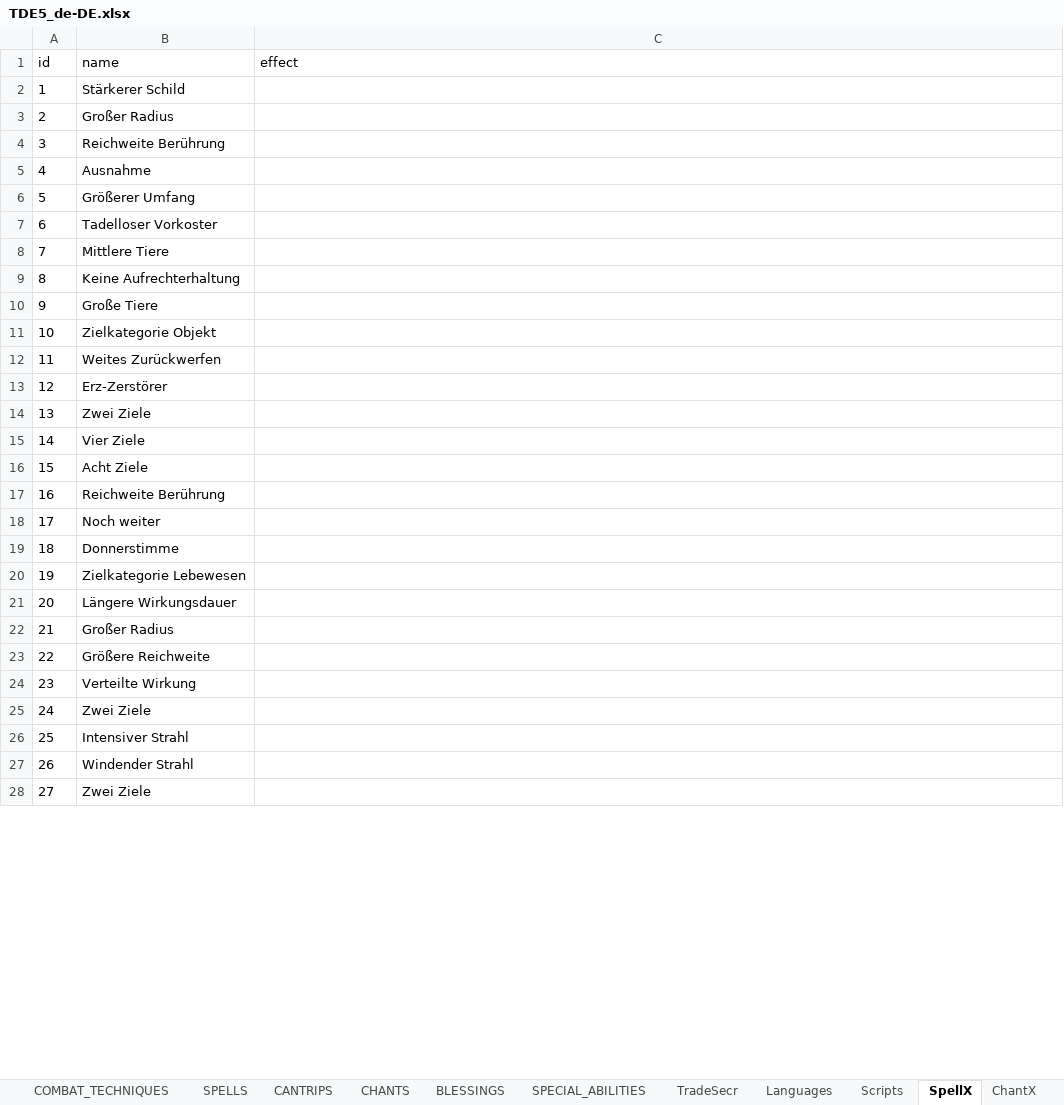
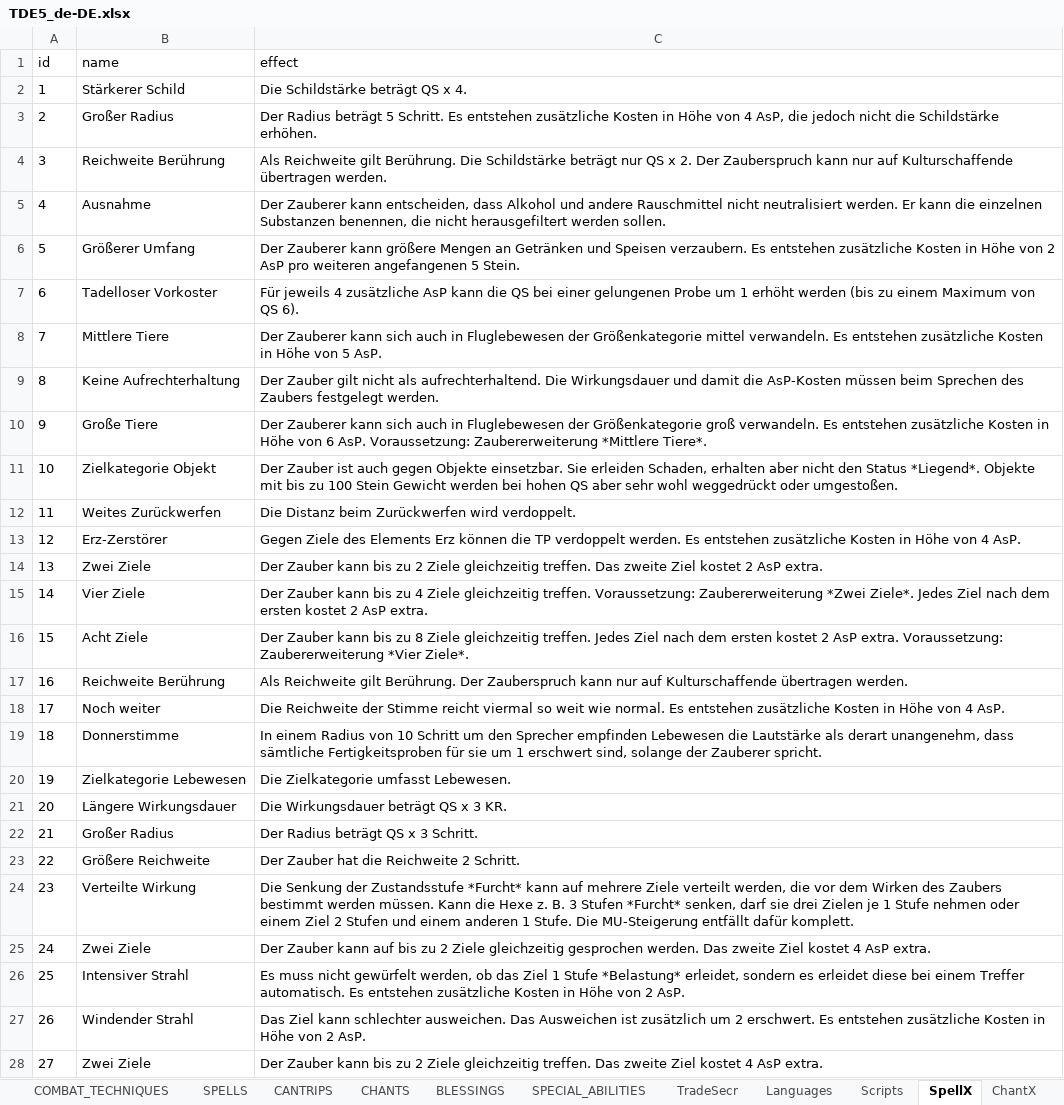
Before and after one commit to elyukai/optolith-client, an Excel workbook: src/data/TDE5_de-DE.xlsx, sheet SpellX, drawn as a sheet; only a part is shown; values as stored, in another font and other column widths than the file's, no borders; table styles not drawn; the diff covers the shown part only; the diff names each change by its address in the sheet, - before the commit and + after, or states it on an @@ line.

Commit message:
Added functionality for spell and liturgical chant extensions
- Small icon changes

```diff
--- a/src/data/TDE5_de-DE.xlsx (sheet SpellX)
+++ b/src/data/TDE5_de-DE.xlsx (sheet SpellX)
-C2 (effect): (empty)
+C2 (effect): Die Schildstärke beträgt QS x 4.
-C3 (effect): (empty)
+C3 (effect): Der Radius beträgt 5 Schritt. Es entstehen zusätzliche Kosten in Höhe von 4 AsP, die jedoch nicht die Schildstärke erhöhen.
-C4 (effect): (empty)
+C4 (effect): Als Reichweite gilt Berührung. Die Schildstärke beträgt nur QS x 2. Der Zauberspruch kann nur auf Kulturschaffende übertragen werden.
-C5 (effect): (empty)
+C5 (effect): Der Zauberer kann entscheiden, dass Alkohol und andere Rauschmittel nicht neutralisiert werden. Er kann die einzelnen Substanzen benennen, die nicht herausgefiltert werden sollen.
-C6 (effect): (empty)
+C6 (effect): Der Zauberer kann größere Mengen an Getränken und Speisen verzaubern. Es entstehen zusätzliche Kosten in Höhe von 2 AsP pro weiteren angefangenen 5 Stein.
-C7 (effect): (empty)
+C7 (effect): Für jeweils 4 zusätzliche AsP kann die QS bei einer gelungenen Probe um 1 erhöht werden (bis zu einem Maximum von QS 6).
-C8 (effect): (empty)
+C8 (effect): Der Zauberer kann sich auch in Fluglebewesen der Größenkategorie mittel verwandeln. Es entstehen zusätzliche Kosten in Höhe von 5 AsP.
-C9 (effect): (empty)
+C9 (effect): Der Zauber gilt nicht als aufrechterhaltend. Die Wirkungsdauer und damit die AsP-Kosten müssen beim Sprechen des Zaubers festgelegt werden.
-C10 (effect): (empty)
+C10 (effect): Der Zauberer kann sich auch in Fluglebewesen der Größenkategorie groß verwandeln. Es entstehen zusätzliche Kosten in Höhe von 6 AsP. Voraussetzung: Zaubererweiterung *Mittlere Tiere*.
-C11 (effect): (empty)
+C11 (effect): Der Zauber ist auch gegen Objekte einsetzbar. Sie erleiden Schaden, erhalten aber nicht den Status *Liegend*. Objekte mit bis zu 100 Stein Gewicht werden bei hohen QS aber sehr wohl weggedrückt oder umgestoßen.
-C12 (effect): (empty)
+C12 (effect): Die Distanz beim Zurückwerfen wird verdoppelt.
-C13 (effect): (empty)
+C13 (effect): Gegen Ziele des Elements Erz können die TP verdoppelt werden. Es entstehen zusätzliche Kosten in Höhe von 4 AsP.
-C14 (effect): (empty)
+C14 (effect): Der Zauber kann bis zu 2 Ziele gleichzeitig treffen. Das zweite Ziel kostet 2 AsP extra.
-C15 (effect): (empty)
+C15 (effect): Der Zauber kann bis zu 4 Ziele gleichzeitig treffen. Voraussetzung: Zaubererweiterung *Zwei Ziele*. Jedes Ziel nach dem ersten kostet 2 AsP extra.
-C16 (effect): (empty)
+C16 (effect): Der Zauber kann bis zu 8 Ziele gleichzeitig treffen. Jedes Ziel nach dem ersten kostet 2 AsP extra. Voraussetzung: Zaubererweiterung *Vier Ziele*.
-C17 (effect): (empty)
+C17 (effect): Als Reichweite gilt Berührung. Der Zauberspruch kann nur auf Kulturschaffende übertragen werden.
-C18 (effect): (empty)
+C18 (effect): Die Reichweite der Stimme reicht viermal so weit wie normal. Es entstehen zusätzliche Kosten in Höhe von 4 AsP.
-C19 (effect): (empty)
+C19 (effect): In einem Radius von 10 Schritt um den Sprecher empfinden Lebewesen die Lautstärke als derart unangenehm, dass sämtliche Fertigkeitsproben für sie um 1 erschwert sind, solange der Zauberer spricht.
-C20 (effect): (empty)
+C20 (effect): Die Zielkategorie umfasst Lebewesen.
-C21 (effect): (empty)
+C21 (effect): Die Wirkungsdauer beträgt QS x 3 KR.
-C22 (effect): (empty)
+C22 (effect): Der Radius beträgt QS x 3 Schritt.
-C23 (effect): (empty)
+C23 (effect): Der Zauber hat die Reichweite 2 Schritt.
-C24 (effect): (empty)
+C24 (effect): Die Senkung der Zustandsstufe *Furcht* kann auf mehrere Ziele verteilt werden, die vor dem Wirken des Zaubers bestimmt werden müssen. Kann die Hexe z. B. 3 Stufen *Furcht* senken, darf sie drei Zielen je 1 Stufe nehmen oder einem Ziel 2 Stufen und einem anderen 1 Stufe. Die MU-Steigerung entfällt dafür komplett.
-C25 (effect): (empty)
+C25 (effect): Der Zauber kann auf bis zu 2 Ziele gleichzeitig gesprochen werden. Das zweite Ziel kostet 4 AsP extra.
-C26 (effect): (empty)
+C26 (effect): Es muss nicht gewürfelt werden, ob das Ziel 1 Stufe *Belastung* erleidet, sondern es erleidet diese bei einem Treffer automatisch. Es entstehen zusätzliche Kosten in Höhe von 2 AsP.
-C27 (effect): (empty)
+C27 (effect): Das Ziel kann schlechter ausweichen. Das Ausweichen ist zusätzlich um 2 erschwert. Es entstehen zusätzliche Kosten in Höhe von 2 AsP.
-C28 (effect): (empty)
+C28 (effect): Der Zauber kann bis zu 2 Ziele gleichzeitig treffen. Das zweite Ziel kostet 4 AsP extra.
```
Also changed, not shown: 438 edited cells elsewhere in this sheet, sheet BOOKS, sheet DISADVANTAGES, sheet ADVANTAGES, 19 other files.
